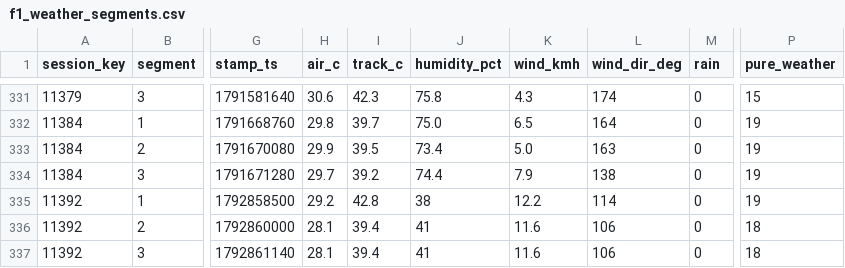
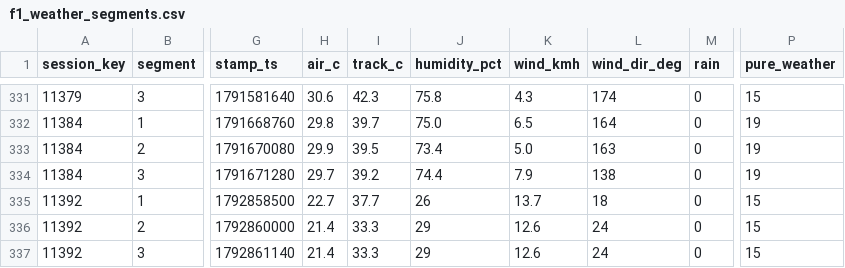
Before and after one commit to hammerwork/F1TrueConditions, a CSV file: data/f1_weather_segments.csv, drawn as a sheet; only a part is shown, gaps mark what is left out; the diff names each change by its address in the sheet, - before the commit and + after, or states it on an @@ line.

```diff
--- a/data/f1_weather_segments.csv
+++ b/data/f1_weather_segments.csv
-H335 (air_c): 29.2
+H335 (air_c): 22.7
-I335 (track_c): 42.8
+I335 (track_c): 37.7
-J335 (humidity_pct): 38
+J335 (humidity_pct): 26
-K335 (wind_kmh): 12.2
+K335 (wind_kmh): 13.7
-L335 (wind_dir_deg): 114
+L335 (wind_dir_deg): 18
-P335 (pure_weather): 19
+P335 (pure_weather): 15
-H336:H337 (air_c): 28.1
+H336:H337 (air_c): 21.4
-I336:I337 (track_c): 39.4
+I336:I337 (track_c): 33.3
-J336:J337 (humidity_pct): 41
+J336:J337 (humidity_pct): 29
-K336:K337 (wind_kmh): 11.6
+K336:K337 (wind_kmh): 12.6
-L336:L337 (wind_dir_deg): 106
+L336:L337 (wind_dir_deg): 24
-P336:P337 (pure_weather): 18
+P336:P337 (pure_weather): 15
```
Also changed, not shown: data/f1_weather_db.csv.
